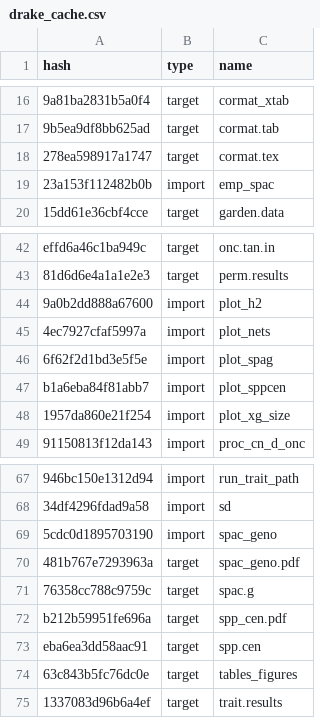
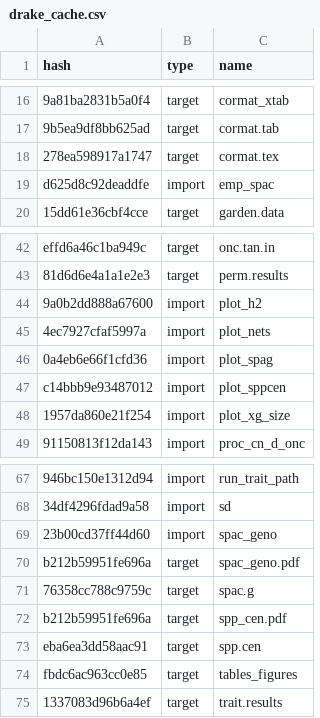
Before and after one commit to ECGen/comgen, a CSV file: drake_cache.csv, drawn as a sheet; only a part is shown, gaps mark what is left out; the diff names each change by its address in the sheet, - before the commit and + after, or states it on an @@ line.

```diff
--- a/drake_cache.csv
+++ b/drake_cache.csv
-A19 (hash): 23a153f112482b0b
+A19 (hash): d625d8c92deaddfe
-A46 (hash): 6f62f2d1bd3e5f5e
+A46 (hash): 0a4eb6e66f1cfd36
-A47 (hash): b1a6eba84f81abb7
+A47 (hash): c14bbb9e93487012
-A69 (hash): 5cdc0d1895703190
+A69 (hash): 23b00cd37ff44d60
-A70 (hash): 481b767e7293963a
+A70 (hash): b212b59951fe696a
-A74 (hash): 63c843b5fc76dc0e
+A74 (hash): fbdc6ac963cc0e85
```
Also changed, not shown: 3 other files.
